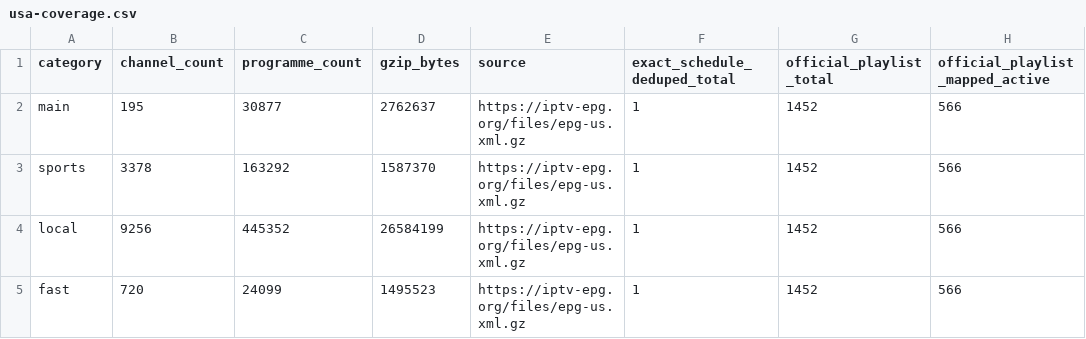
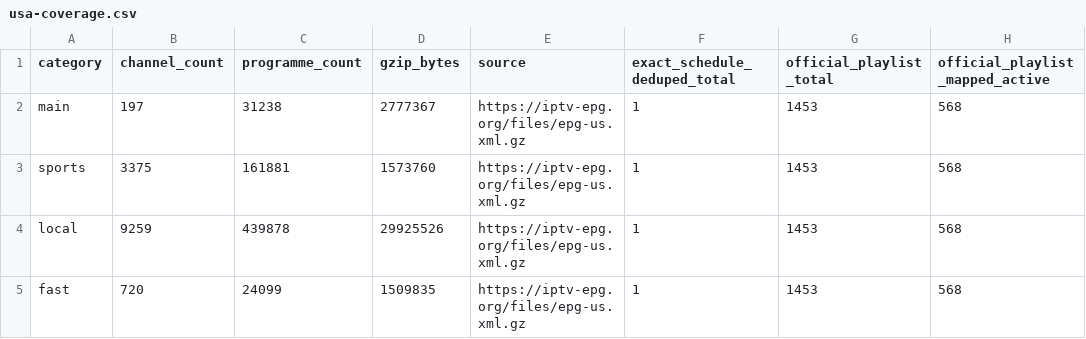
Before and after one commit to Kaimandura/epg-de, a CSV file: reports/usa-coverage.csv, drawn as a sheet; only a part is shown; the diff names each change by its address in the sheet, - before the commit and + after, or states it on an @@ line.

```diff
--- a/reports/usa-coverage.csv
+++ b/reports/usa-coverage.csv
-B2 (channel_count): 195
+B2 (channel_count): 197
-C2 (programme_count): 30877
+C2 (programme_count): 31238
-D2 (gzip_bytes): 2762637
+D2 (gzip_bytes): 2777367
-G2:G5 (official_playlist_total): 1452
+G2:G5 (official_playlist_total): 1453
-H2:H5 (official_playlist_mapped_active): 566
+H2:H5 (official_playlist_mapped_active): 568
-B3 (channel_count): 3378
+B3 (channel_count): 3375
-C3 (programme_count): 163292
+C3 (programme_count): 161881
-D3 (gzip_bytes): 1587370
+D3 (gzip_bytes): 1573760
-B4 (channel_count): 9256
+B4 (channel_count): 9259
-C4 (programme_count): 445352
+C4 (programme_count): 439878
-D4 (gzip_bytes): 26584199
+D4 (gzip_bytes): 29925526
-D5 (gzip_bytes): 1495523
+D5 (gzip_bytes): 1509835
```
Also changed, not shown: reports/usa-channel-mapping.csv, reports/usa-unmapped-channels.csv, 5 other files.
